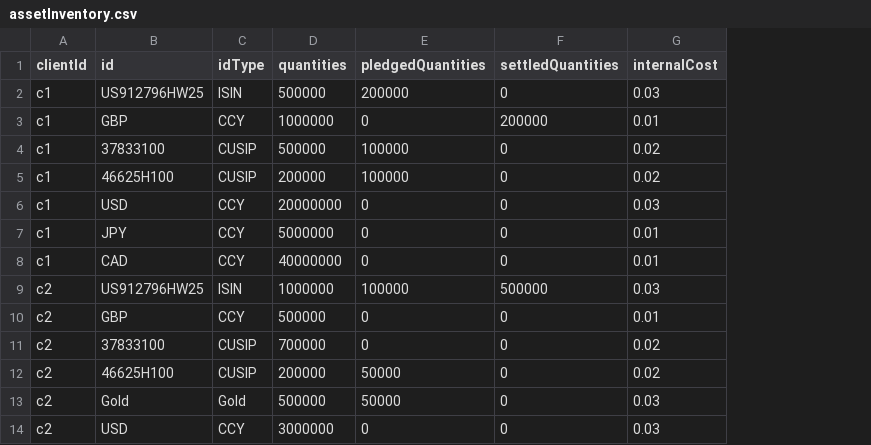
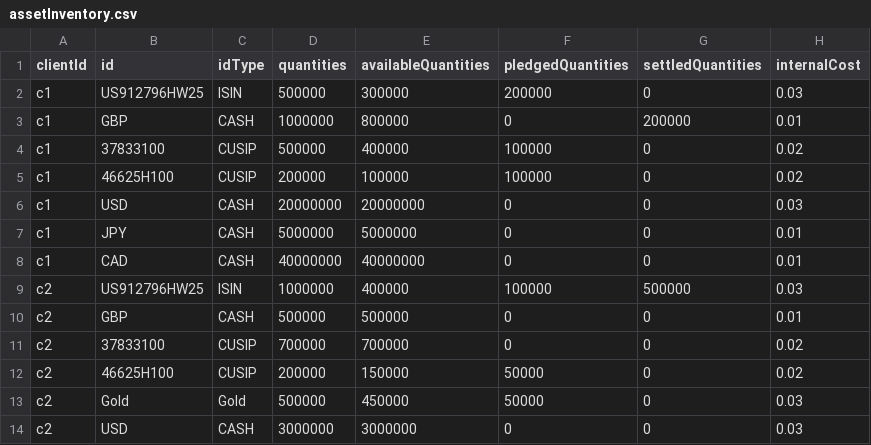
Before and after one commit to AcuoFS/acuo-data, a CSV file: CSV/assetInventory.csv, drawn as a sheet; only a part is shown; the diff names each change by its address in the sheet, - before the commit and + after, or states it on an @@ line.

Commit message:
OW-13,OW-136, add availableQuantities property

```diff
--- a/CSV/assetInventory.csv
+++ b/CSV/assetInventory.csv
+column E (availableQuantities), rows 2-14: 300000 | 800000 | 400000 | 100000 | 20000000 | 5000000 | 40000000 | 400000 | 500000 | 700000 | 150000 | 450000 | 3000000
-C3 (idType): CCY
+C3 (idType): CASH
-C6:C8 (idType): CCY
+C6:C8 (idType): CASH
-C10 (idType): CCY
+C10 (idType): CASH
-C14 (idType): CCY
+C14 (idType): CASH
```
Also changed, not shown: CSV/custodianAsset.csv, 2 other files.
